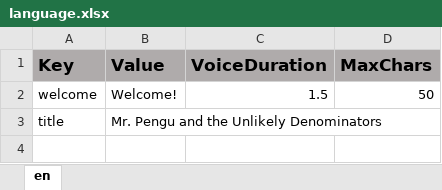
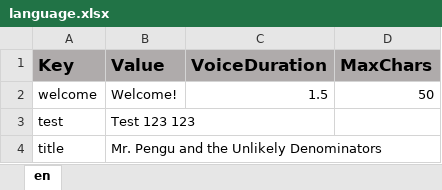
Before and after one commit to ddionisio/LL_5NFA1, an Excel workbook: Language/language.xlsx, sheet en, drawn as a sheet; values as stored, in another font and other column widths than the file's, no borders; the diff names each change by its address in the sheet, - before the commit and + after, or states it on an @@ line.

```diff
--- a/Language/language.xlsx (sheet en)
+++ b/Language/language.xlsx (sheet en)
+row 3: test | Test 123 123
```
Also changed, not shown: 5 other files.
